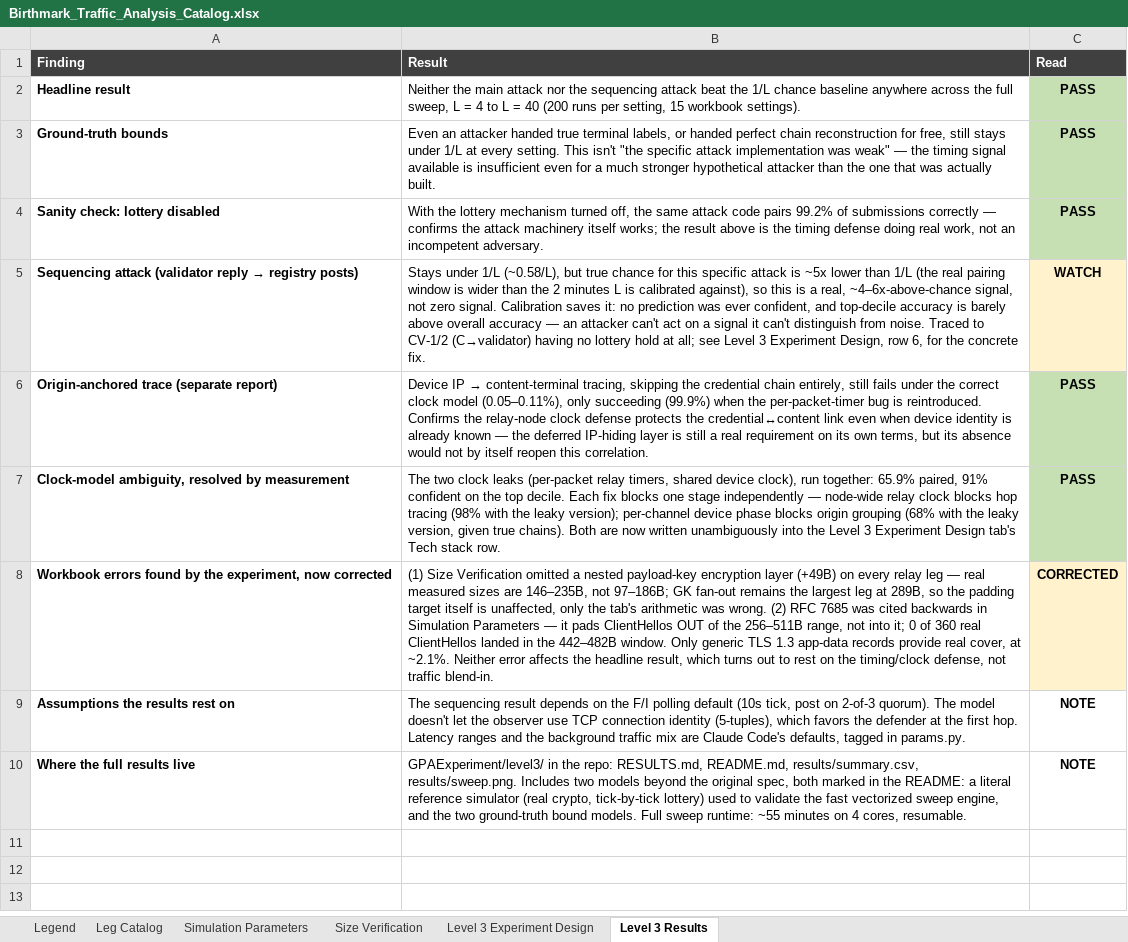
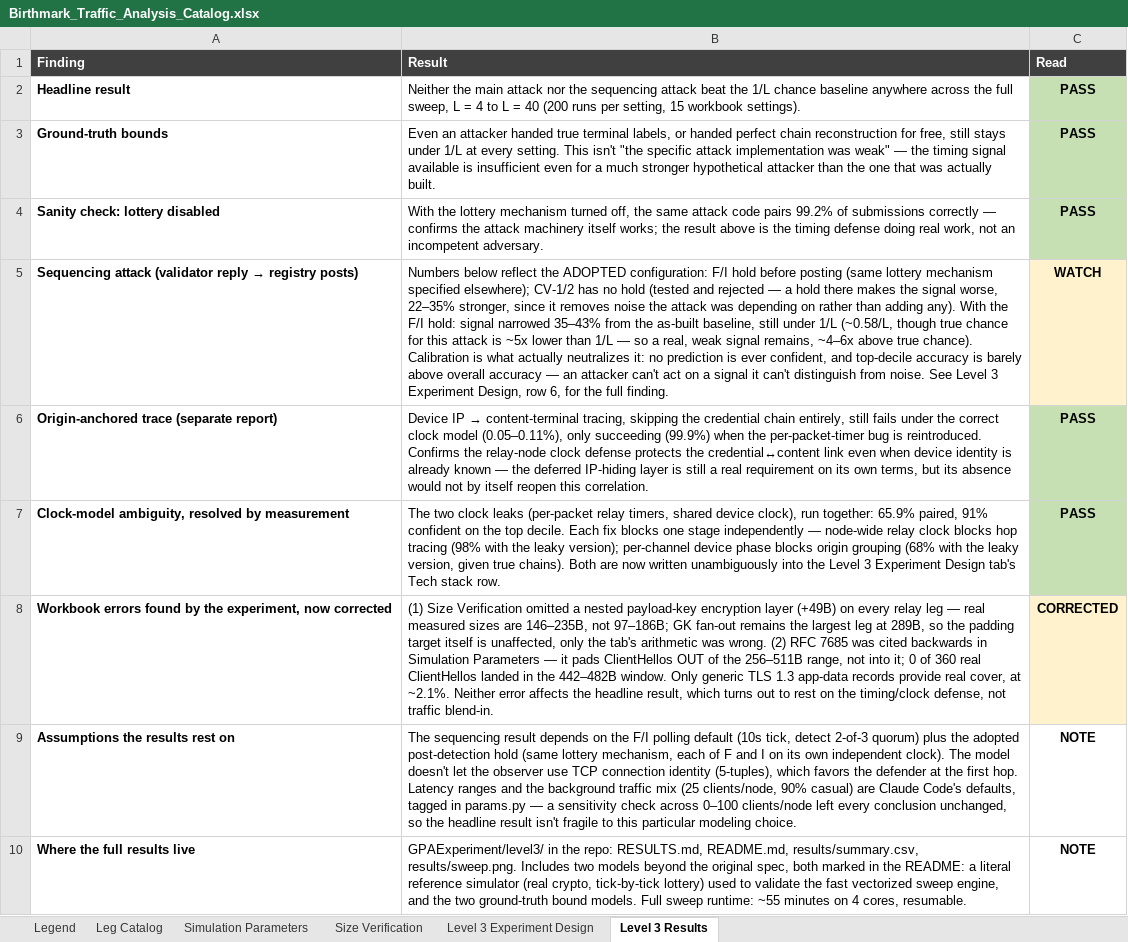
Before and after one commit to Birthmark-Standard/BirthmarkProtocol, an Excel workbook: GPAExperiment/Birthmark_Traffic_Analysis_Catalog.xlsx, sheet Level 3 Results, drawn as a sheet; values as stored, in another font and other column widths than the file's, no borders; the diff names each change by its address in the sheet, - before the commit and + after, or states it on an @@ line.

```diff
--- a/GPAExperiment/Birthmark_Traffic_Analysis_Catalog.xlsx (sheet Level 3 Results)
+++ b/GPAExperiment/Birthmark_Traffic_Analysis_Catalog.xlsx (sheet Level 3 Results)
-B5 (Result): Stays under 1/L (~0.58/L), but true chance for this specific attack is ~5x lower than 1/L (the real pairing window is wider than the 2 minutes L is calibrated against), so this is a real, ~4–6x-above-chance signal, not zero signal. Calibration saves it: no prediction was ever confident, and top-decile accuracy is barely above overall accuracy — an attacker can't act on a signal it can't distinguish from noise. Traced to CV-1/2 (C→validator) having no lottery hold at all; see Level 3 Experiment Design, row 6, for the concrete fix.
+B5 (Result): Numbers below reflect the ADOPTED configuration: F/I hold before posting (same lottery mechanism specified elsewhere); CV-1/2 has no hold (tested and rejected — a hold there makes the signal worse, 22–35% stronger, since it removes noise the attack was depending on rather than adding any). With the F/I hold: signal narrowed 35–43% from the as-built baseline, still under 1/L (~0.58/L, though true chance for this attack is ~5x lower than 1/L — so a real, weak signal remains, ~4–6x above true chance). Calibration is what actually neutralizes it: no prediction is ever confident, and top-decile accuracy is barely above overall accuracy — an attacker can't act on a signal it can't distinguish from noise. See Level 3 Experiment Design, row 6, for the full finding.
-B9 (Result): …(10s tick, post on 2-of-3 quorum). The model doesn't let the observer use TCP connection identity (5-tuples), which favors the defender at the first hop. Latency ranges and the background traffic mix are Claude Code's defaults, tagged in params.py.
+B9 (Result): …(10s tick, detect 2-of-3 quorum) plus the adopted post-detection hold (same lottery mechanism, each of F and I on its own independent clock). The model doesn't let the observer use TCP connection identity (5-tuples), which favors the defender at the first hop. Latency ranges and the background traffic mix (25 clients/node, 90% casual) are Claude Code's defaults, tagged in params.py — a sensitivity check across 0–100 clients/node left every conclusion unchanged, so the headline result isn't fragile to this particular modeling choice.
```
Also changed, not shown: sheet Level 3 Experiment Design, sheet Leg Catalog, 8 other files.
